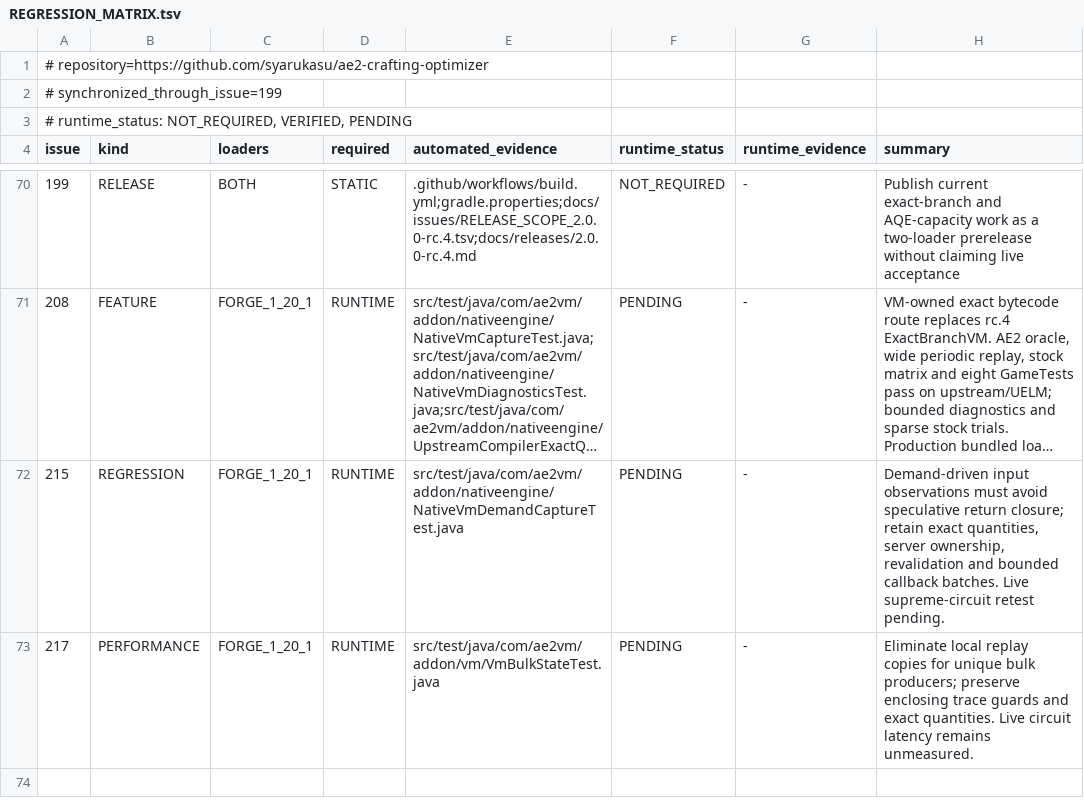
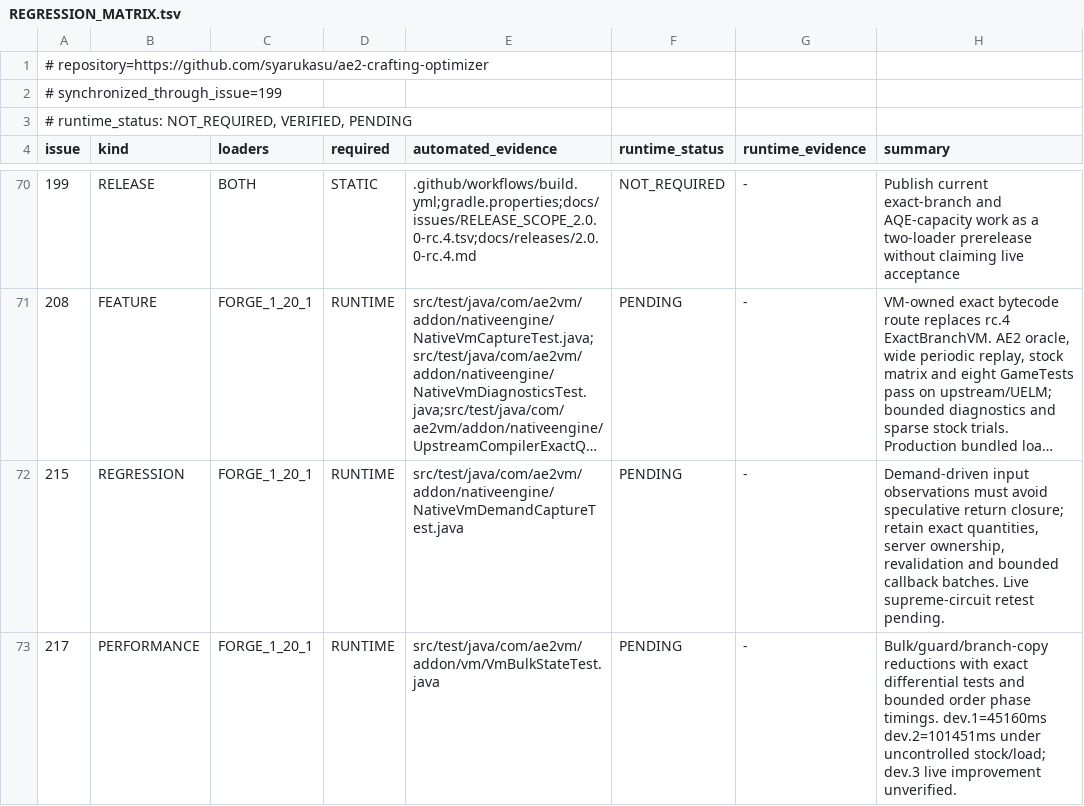
Before and after one commit to syarukasu/ae2-crafting-optimizer, a TSV file: docs/issues/REGRESSION_MATRIX.tsv, drawn as a sheet; only a part is shown, gaps mark what is left out; long unchanged cells end in ….

Commit message:
perf: verify sparse VM trials and report order phase timings (#217)

```diff
--- a/docs/issues/REGRESSION_MATRIX.tsv
+++ b/docs/issues/REGRESSION_MATRIX.tsv
@@ -72,2 +72,2 @@ issue	kind	loaders	required	automated_evidence	runtime_status	runtime_evidence	s
 215	REGRESSION	FORGE_1_20_1	RUNTIME	src/test/java/com/ae2vm/addon/nativeengine/NativeVmDemandCaptureTest.java	PENDING	-	Demand-driven input observations must avoid speculative return closure; retain exact quantities, server ownership, revalidation and bounded callback batches. Live supreme-circuit retest pending.
-217	PERFORMANCE	FORGE_1_20_1	RUNTIME	src/test/java/com/ae2vm/addon/vm/VmBulkStateTest.java	PENDING	-	Eliminate local replay copies for unique bulk producers; preserve enclosing trace guards and exact quantities. Live circuit latency remains unmeasured.
+217	PERFORMANCE	FORGE_1_20_1	RUNTIME	src/test/java/com/ae2vm/addon/vm/VmBulkStateTest.java	PENDING	-	Bulk/guard/branch-copy reductions with exact differential tests and bounded order phase timings. dev.1=45160ms dev.2=101451ms under uncontrolled stock/load; dev.3 live improvement unverified.
```
Also changed, not shown: 11 other files.
